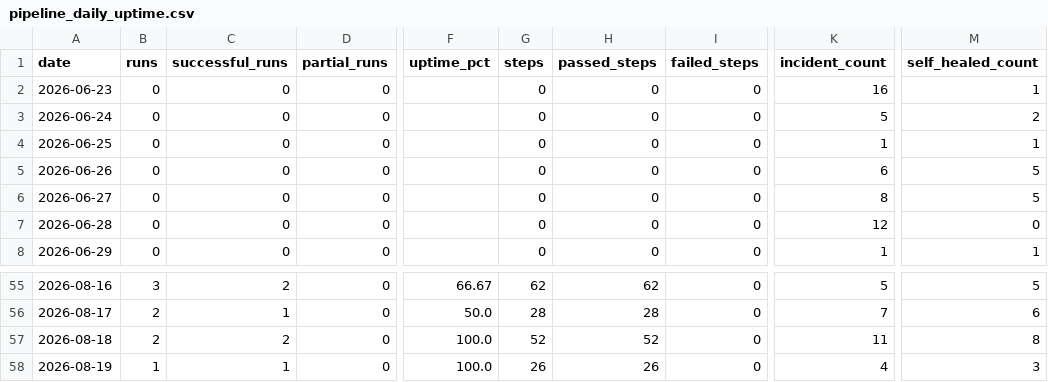
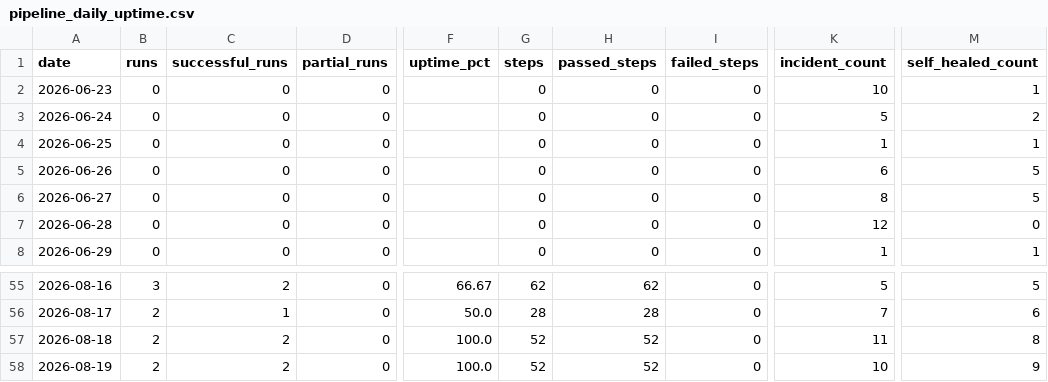
Before and after one commit to MikeWooCerna/Pac-Biz, a CSV file: pipeline_daily_uptime.csv, drawn as a sheet; only a part is shown, gaps mark what is left out; the diff names each change by its address in the sheet, - before the commit and + after, or states it on an @@ line.

```diff
--- a/pipeline_daily_uptime.csv
+++ b/pipeline_daily_uptime.csv
-K2 (incident_count): 16
+K2 (incident_count): 10
-B58 (runs): 1
+B58 (runs): 2
-C58 (successful_runs): 1
+C58 (successful_runs): 2
-G58 (steps): 26
+G58 (steps): 52
-H58 (passed_steps): 26
+H58 (passed_steps): 52
-K58 (incident_count): 4
+K58 (incident_count): 10
-M58 (self_healed_count): 3
+M58 (self_healed_count): 9
```
Also changed, not shown: pipeline_step_history.csv, 2 other files.
